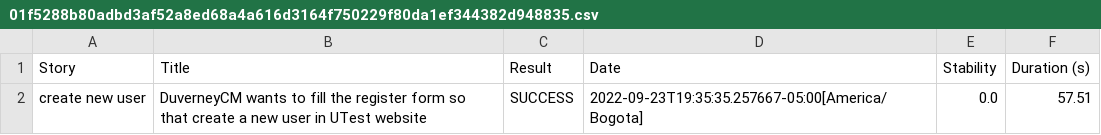
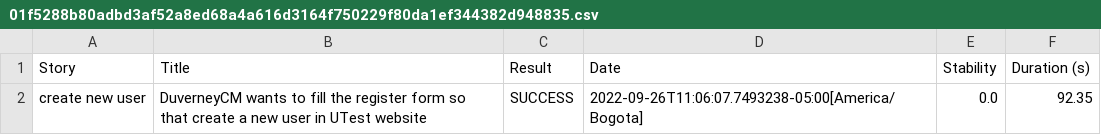
Before and after one commit to DuverneyCM/co.com.choucair.academy, a CSV file: target/site/serenity/01f5288b80adbd3af52a8ed68a4a616d3164f750229f80da1ef344382d948835.csv, drawn as a sheet.

```diff
--- a/target/site/serenity/01f5288b80adbd3af52a8ed68a4a616d3164f750229f80da1ef344382d948835.csv
+++ b/target/site/serenity/01f5288b80adbd3af52a8ed68a4a616d3164f750229f80da1ef344382d948835.csv
@@ -1,2 +1,2 @@
 "Story","Title","Result","Date","Stability","Duration (s)"
-"create new user","DuverneyCM wants to fill the register form so that create a new user in UTest website","SUCCESS","2022-09-23T19:35:35.257667-05:00[America/Bogota]","0.0","57.51"
+"create new user","DuverneyCM wants to fill the register form so that create a new user in UTest website","SUCCESS","2022-09-26T11:06:07.7493238-05:00[America/Bogota]","0.0","92.35"
```
Also changed, not shown: target/site/serenity/1e14fc925678a9290cfc44f7e981f8dbec7ee56ac253051448b96a868c2ed6a1.csv, target/site/serenity/c4962ebb4213b4e3043b9efe0aff60a9bf5c89a8dc7c5e10ee62cf01c2d98fa0.csv, 26 other files.
